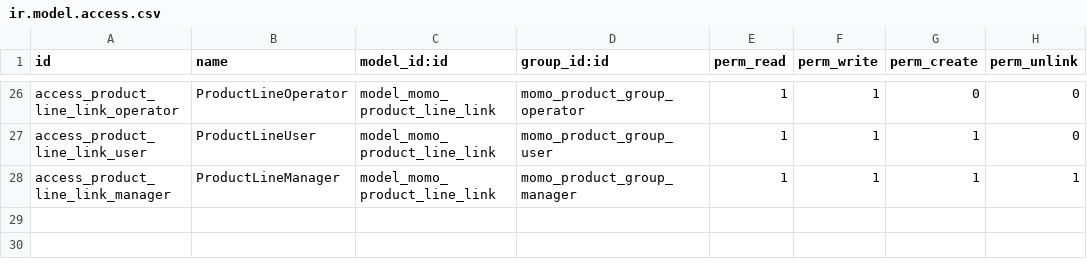
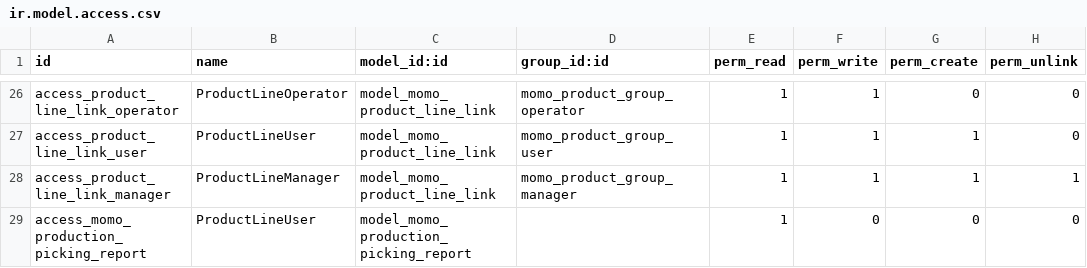
Before and after one commit to sangjiexun/Odoo-customzie, a CSV file: customzie-addons/momo/security/ir.model.access.csv, drawn as a sheet; only a part is shown, gaps mark what is left out.

Commit message:
add picking report view,

```diff
--- a/customzie-addons/momo/security/ir.model.access.csv
+++ b/customzie-addons/momo/security/ir.model.access.csv
@@ -28 +28,2 @@ access_product_line_link_user,ProductLineUser,model_momo_product_line_link,momo_
 access_product_line_link_manager,ProductLineManager,model_momo_product_line_link,momo_product_group_manager,1,1,1,1
+access_momo_production_picking_report,ProductLineUser,model_momo_production_picking_report,,1,0,0,0
```
Also changed, not shown: 2 other files.
